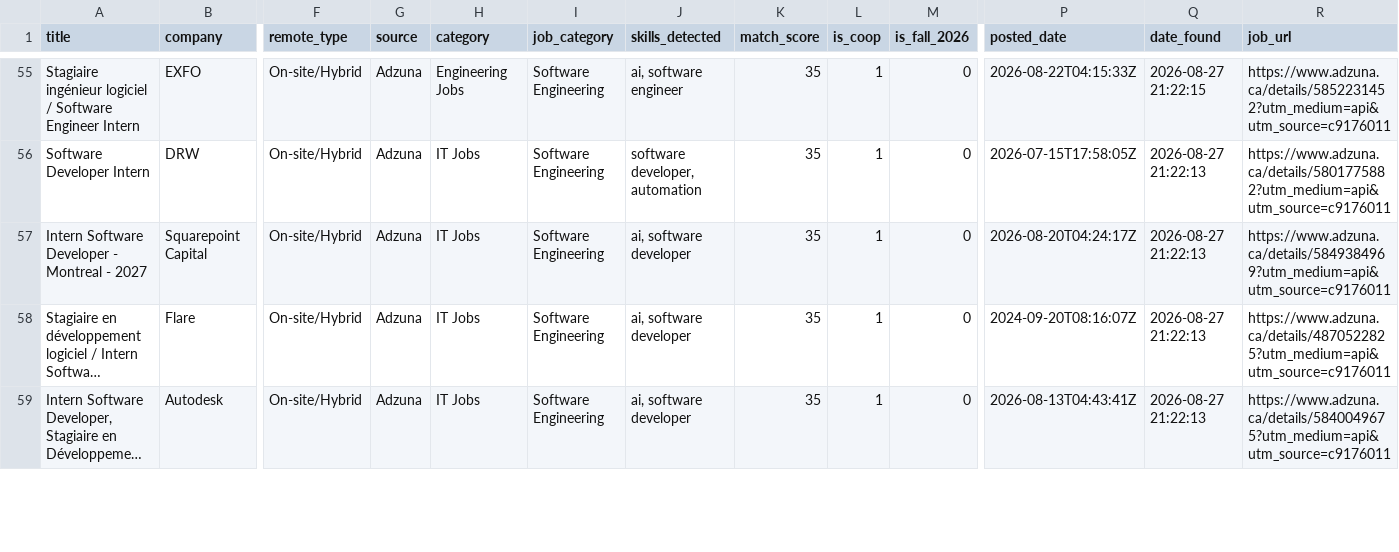
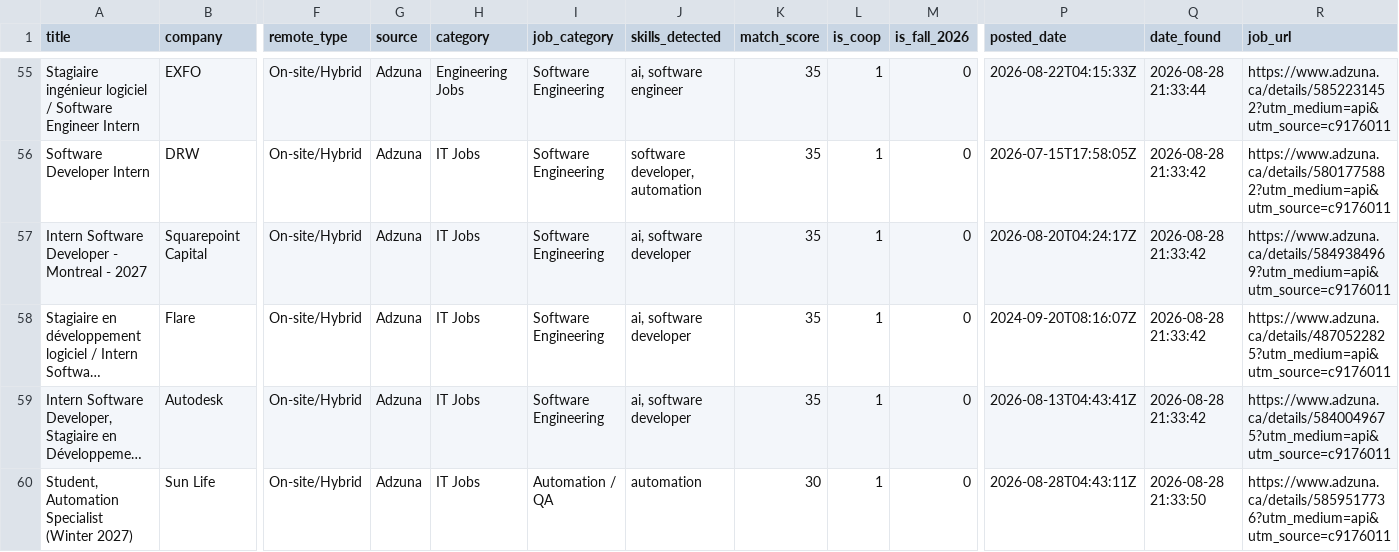
Before and after one commit to claraashraf24/coop-radar-ai, a CSV file: data/exports/jobs_export.csv, drawn as a sheet; only a part is shown, gaps mark what is left out; long unchanged cells end in …; rows hold the shown columns only; the diff covers the shown part only; the diff names each change by its address in the sheet, - before the commit and + after, or states it on an @@ line.

```diff
--- a/data/exports/jobs_export.csv
+++ b/data/exports/jobs_export.csv
-Q55 (date_found): 2026-08-27 21:22:15
+Q55 (date_found): 2026-08-28 21:33:44
-Q56:Q59 (date_found): 2026-08-27 21:22:13
+Q56:Q59 (date_found): 2026-08-28 21:33:42
+row 60: Student, Automation Specialist (Winter 2027) | Sun Life | On-site/Hybrid | Adzuna | IT Jobs | Automation / QA | automation | 30 | 1 | 0 | 2026-08-28T04:43:11Z | 2026-08-28 21:33:50 | https://www.adzuna.ca/details/5859517736?utm_medium=api&utm_source=c9176011
```
Also changed, not shown: 3 added rows, 4 removed rows and 70 edited cells elsewhere in this file.
